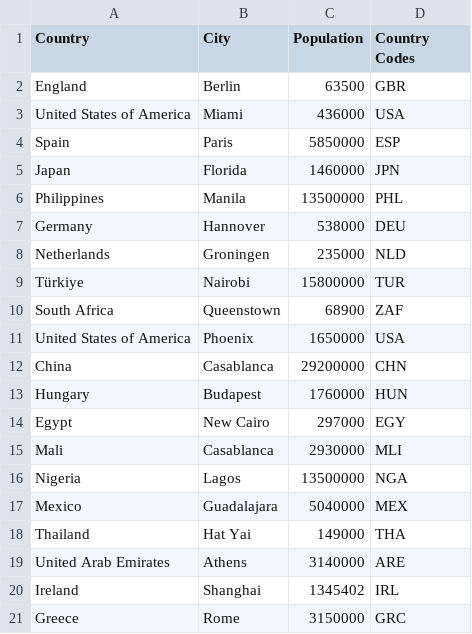
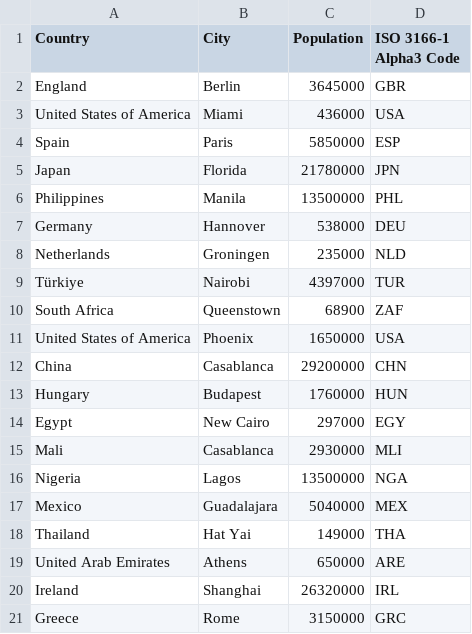
Before and after one commit to janekprange/BDT-Data, a CSV file: data/error_detection/custom/dirty_data_wrong_cities.csv, drawn as a sheet.

Commit message:
Custom Examples Datasets now not String anymore.

```diff
--- a/data/error_detection/custom/dirty_data_wrong_cities.csv
+++ b/data/error_detection/custom/dirty_data_wrong_cities.csv
@@ -1,6 +1,6 @@
-Country,City,Population,Country Codes
-England,Berlin,63500,GBR
+Country,City,Population,ISO 3166-1 Alpha3 Code
+England,Berlin,3645000,GBR
 United States of America,Miami,436000,USA
 Spain,Paris,5850000,ESP
-Japan,Florida,1460000,JPN
+Japan,Florida,21780000,JPN
 Philippines,Manila,13500000,PHL
@@ -8,3 +8,3 @@ Germany,Hannover,538000,DEU
 Netherlands,Groningen,235000,NLD
-Türkiye,Nairobi,15800000,TUR
+Türkiye,Nairobi,4397000,TUR
 South Africa,Queenstown,68900,ZAF
@@ -18,4 +18,4 @@ Mexico,Guadalajara,5040000,MEX
 Thailand,Hat Yai,149000,THA
-United Arab Emirates,Athens,3140000,ARE
-Ireland,Shanghai,1345402,IRL
+United Arab Emirates,Athens,650000,ARE
+Ireland,Shanghai,26320000,IRL
 Greece,Rome,3150000,GRC
```
Also changed, not shown: data/error_detection/custom/clean_dataframe.csv, data/error_detection/custom/dirty_dataframe_all_errors.csv, 10 other files.
